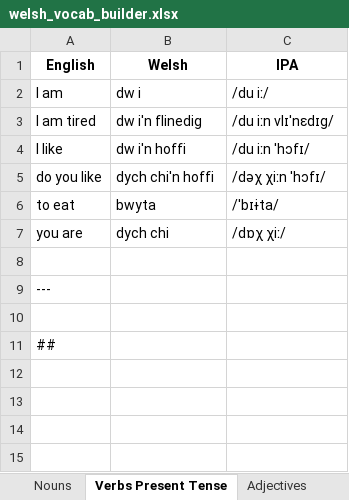
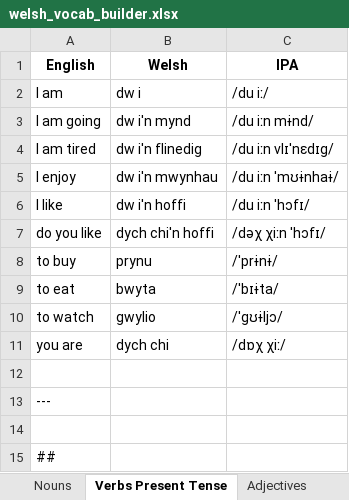
Before and after one commit to aadennis/PythonSandboxAA, an Excel workbook: ExcelIntegration/data/welsh_vocab_builder.xlsx, sheet Verbs Present Tense, drawn as a sheet; values as stored, in another font and other column widths than the file's, no borders; the diff names each change by its address in the sheet, - before the commit and + after, or states it on an @@ line.

```diff
--- a/ExcelIntegration/data/welsh_vocab_builder.xlsx (sheet Verbs Present Tense)
+++ b/ExcelIntegration/data/welsh_vocab_builder.xlsx (sheet Verbs Present Tense)
+row 3: I am going | dw i'n mynd | /du iːn mɨnd/
+row 5: I enjoy | dw i'n mwynhau | /du iːn ˈmʊɨnhaɨ/
+row 8: to buy | prynu | /ˈprɨnɨ/
+row 10: to watch | gwylio | /ˈɡʊɨljɔ/
```
Also changed, not shown: sheet Nouns, sheet Phrases Sentences, other sheet tabs, 1 other file.
